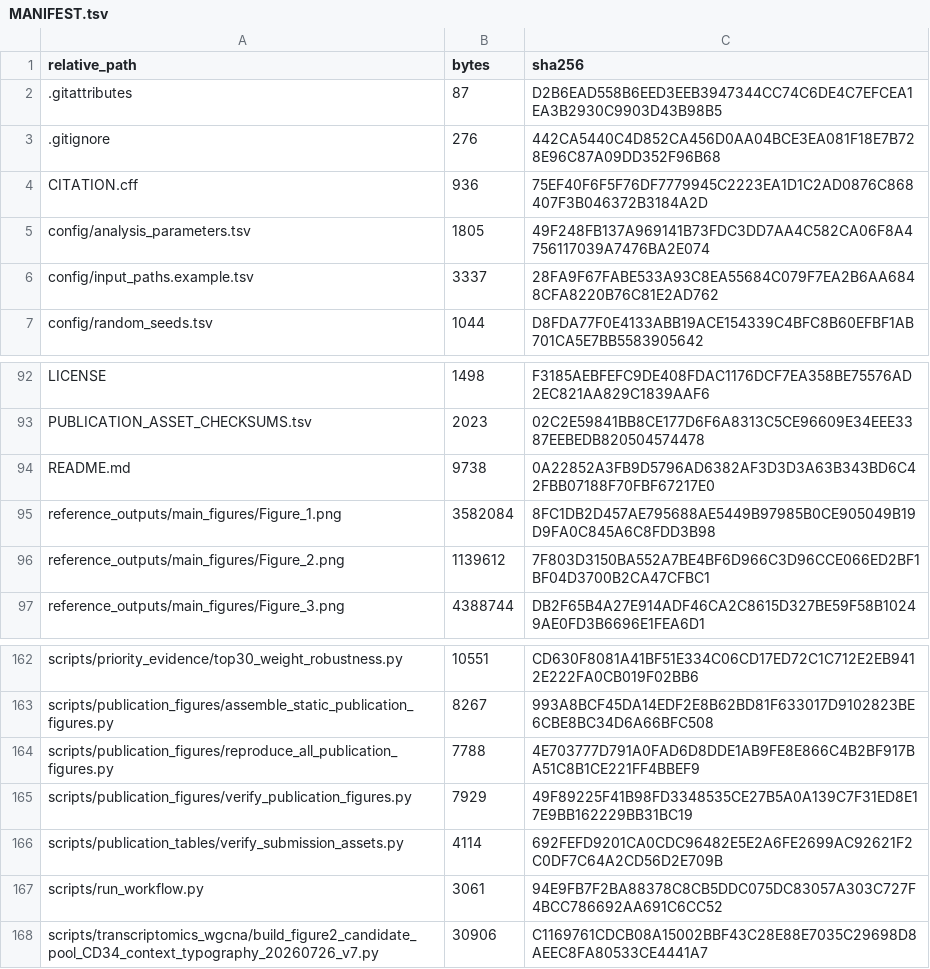
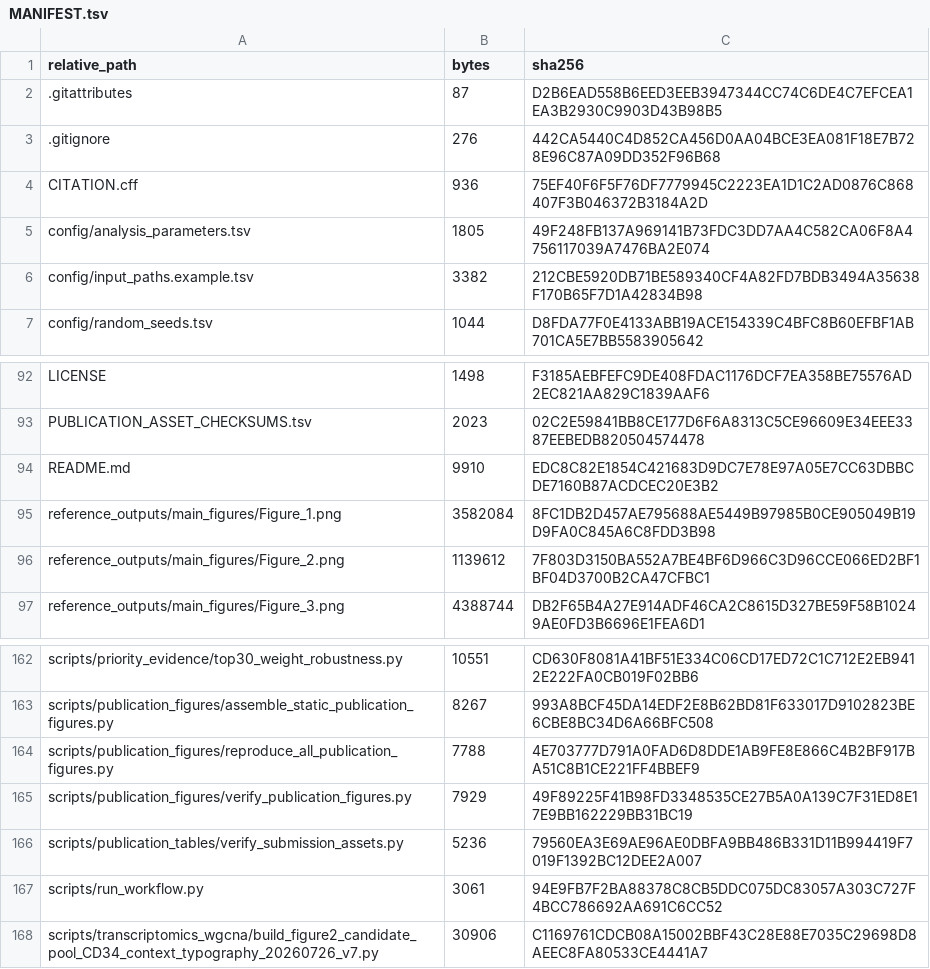
Before and after one commit to yuyi-wang-imu/aa-donor-recovery-perturbation, a TSV file: MANIFEST.tsv, drawn as a sheet; only a part is shown, gaps mark what is left out.

```diff
--- a/MANIFEST.tsv
+++ b/MANIFEST.tsv
@@ -5,3 +5,3 @@ CITATION.cff	936	75EF40F6F5F76DF7779945C2223EA1D1C2AD0876C868407F3B046372B3184A2
 config/analysis_parameters.tsv	1805	49F248FB137A969141B73FDC3DD7AA4C582CA06F8A4756117039A7476BA2E074
-config/input_paths.example.tsv	3337	28FA9F67FABE533A93C8EA55684C079F7EA2B6AA6848CFA8220B76C81E2AD762
+config/input_paths.example.tsv	3382	212CBE5920DB71BE589340CF4A82FD7BDB3494A35638F170B65F7D1A42834B98
 config/random_seeds.tsv	1044	D8FDA77F0E4133ABB19ACE154339C4BFC8B60EFBF1AB701CA5E7BB5583905642
@@ -93,3 +93,3 @@ LICENSE	1498	F3185AEBFEFC9DE408FDAC1176DCF7EA358BE75576AD2EC821AA829C1839AAF6
 PUBLICATION_ASSET_CHECKSUMS.tsv	2023	02C2E59841BB8CE177D6F6A8313C5CE96609E34EEE3387EEBEDB820504574478
-README.md	9738	0A22852A3FB9D5796AD6382AF3D3D3A63B343BD6C42FBB07188F70FBF67217E0
+README.md	9910	EDC8C82E1854C421683D9DC7E78E97A05E7CC63DBBCDE7160B87ACDCEC20E3B2
 reference_outputs/main_figures/Figure_1.png	3582084	8FC1DB2D457AE795688AE5449B97985B0CE905049B19D9FA0C845A6C8FDD3B98
@@ -165,3 +165,3 @@ scripts/publication_figures/reproduce_all_publication_figures.py	7788	4E703777D7
 scripts/publication_figures/verify_publication_figures.py	7929	49F89225F41B98FD3348535CE27B5A0A139C7F31ED8E17E9BB162229BB31BC19
-scripts/publication_tables/verify_submission_assets.py	4114	692FEFD9201CA0CDC96482E5E2A6FE2699AC92621F2C0DF7C64A2CD56D2E709B
+scripts/publication_tables/verify_submission_assets.py	5236	79560EA3E69AE96AE0DBFA9BB486B331D11B994419F7019F1392BC12DEE2A007
 scripts/run_workflow.py	3061	94E9FB7F2BA88378C8CB5DDC075DC83057A303C727F4BCC786692AA691C6CC52
```
Also changed, not shown: config/input_paths.example.tsv, 2 other files.
